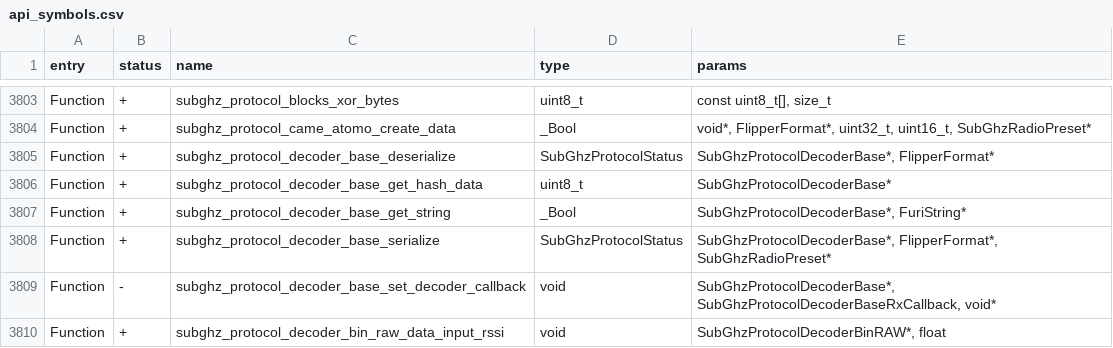
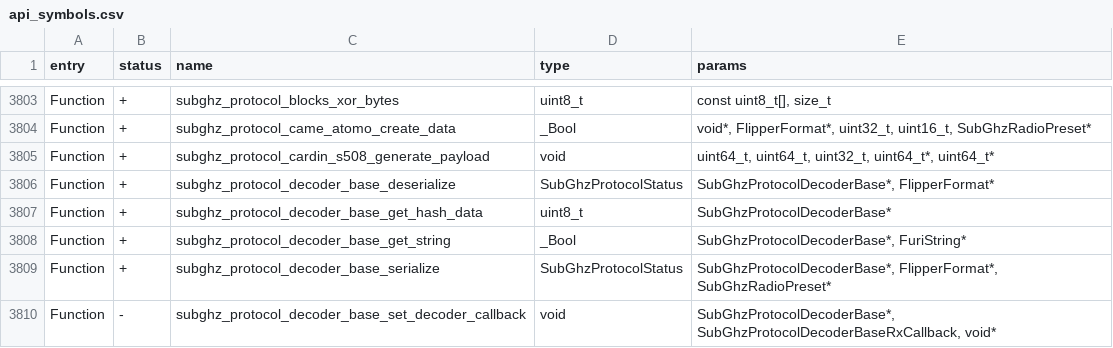
Before and after one commit to DarkFlippers/unleashed-firmware, a CSV file: targets/f7/api_symbols.csv, drawn as a sheet; only a part is shown, gaps mark what is left out; the shorter side is filled out with more unchanged rows.

Commit message:
SubGhz: add Cardin S508 rolling-code encoder
Continue the Cardin S508 work from PR #1004. Keep opaque saved-payload replay, and add a transmitter-side generator for installations where the authorized 128-bit Cardin key and 32-bit rolling counter are available.

Implementation:

- Reconstruct CalcKeyS500 and the CalcKeyS500_VB6 byte order from the official Cardin CARDINTX_SW V1.43 DecCardin.dll exports.

- Support manual Cardin key and counter entry.

- Advance the saved rolling counter on normal transmission using the global Sub-GHz counter step, defaulting to +1 with 32-bit wraparound.

- Keep an explicit counter override exact, without an additional increment.

- Expose counter editing for rolling files and regenerate the payload when the counter changes.

- Retain replay compatibility for existing 128-bit captures.

- Add known-vector, replay, and rolling encoder loopback fixtures.

Provenance:

- PR #1004 capture and decoder: https://github.com/DarkFlippers/unleashed-firmware/pull/1004

- Official Cardin software: https://www.cardin.it/en/assistenza/software-download

- Inspected CARDINTX_SW V1.43 archive: https://www.cardin.it/admin/software/download/2/CARDINTX_SW-V143

- Cardin S504/S508 manual: https://www.cardin.it/Attachment/zvl544_03.pdf

Limitations: the key is not recoverable from an ordinary RF capture, and receiver acceptance-window or pairing behavior still requires validation with real Cardin hardware.

Validation: fbt lint and firmware_all pass. The full updater package remains blocked by the pre-existing FuriString/%s warning in subghz_remote_app_i.c.

```diff
--- a/targets/f7/api_symbols.csv
+++ b/targets/f7/api_symbols.csv
@@ -3804,2 +3804,3 @@ Function,+,subghz_protocol_blocks_xor_bytes,uint8_t,"const uint8_t[], size_t"
 Function,+,subghz_protocol_came_atomo_create_data,_Bool,"void*, FlipperFormat*, uint32_t, uint16_t, SubGhzRadioPreset*"
+Function,+,subghz_protocol_cardin_s508_generate_payload,void,"uint64_t, uint64_t, uint32_t, uint64_t*, uint64_t*"
 Function,+,subghz_protocol_decoder_base_deserialize,SubGhzProtocolStatus,"SubGhzProtocolDecoderBase*, FlipperFormat*"
```
Also changed, not shown: 17 other files.
